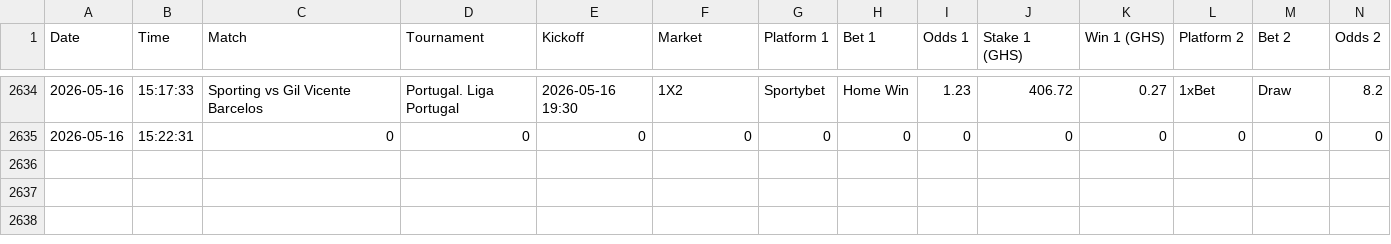
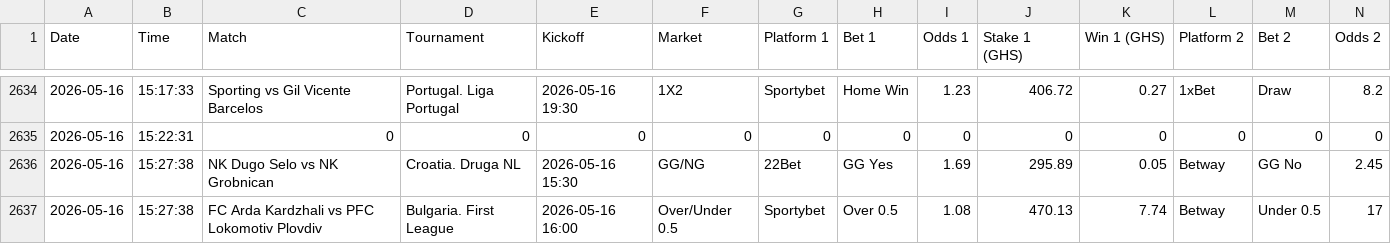
Before and after one commit to ErasmusDuah/ghanaian-odds-market-inefficiency-analysis-system, a CSV file: data/arbitrage_tracker.csv, drawn as a sheet; only a part is shown, gaps mark what is left out; rows hold the shown columns only; the diff names each change by its address in the sheet, - before the commit and + after, or states it on an @@ line.

Commit message:
Auto-update arbitrage tracker

```diff
--- a/data/arbitrage_tracker.csv
+++ b/data/arbitrage_tracker.csv
+row 2636: 2026-05-16 | 15:27:38 | NK Dugo Selo vs NK Grobnican | Croatia. Druga NL | 2026-05-16 15:30 | GG/NG | 22Bet | GG Yes | 1.69 | 295.89 | 0.05 | Betway | GG No | 2.45
+row 2637: 2026-05-16 | 15:27:38 | FC Arda Kardzhali vs PFC Lokomotiv Plovdiv | Bulgaria. First League | 2026-05-16 16:00 | Over/Under 0.5 | Sportybet | Over 0.5 | 1.08 | 470.13 | 7.74 | Betway | Under 0.5 | 17
```
